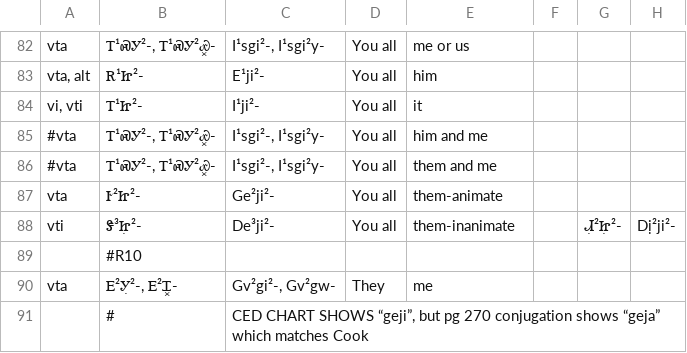
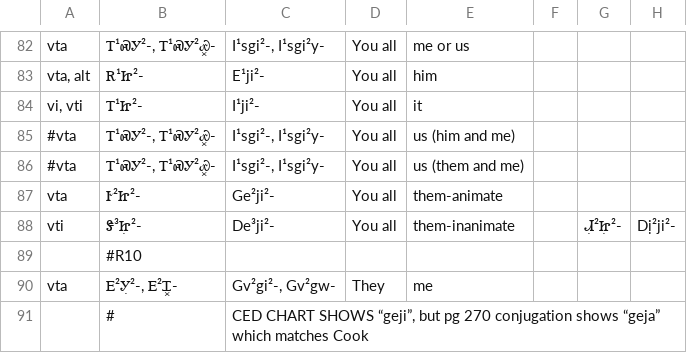
Before and after one commit to CherokeeLanguage/BoundPronouns, a CSV file: android/assets/csv/pronouns-list.csv, drawn as a sheet; only a part is shown, gaps mark what is left out; the diff covers the shown part only.

```diff
--- a/android/assets/csv/pronouns-list.csv
+++ b/android/assets/csv/pronouns-list.csv
@@ -84,4 +84,4 @@ vta,"Ꭲ¹ᏍᎩ²-, Ꭲ¹ᏍᎩ²Ꮿ͓-","I¹sgi²-, I¹sgi²y-",You all,me or
 "vi, vti",Ꭲ¹Ꮵ²-,I¹ji²-,You all,it,,,
-#vta,"Ꭲ¹ᏍᎩ²-, Ꭲ¹ᏍᎩ²Ꮿ͓-","I¹sgi²-, I¹sgi²y-",You all,him and me,,,
-#vta,"Ꭲ¹ᏍᎩ²-, Ꭲ¹ᏍᎩ²Ꮿ͓-","I¹sgi²-, I¹sgi²y-",You all,them and me,,,
+#vta,"Ꭲ¹ᏍᎩ²-, Ꭲ¹ᏍᎩ²Ꮿ͓-","I¹sgi²-, I¹sgi²y-",You all,us (him and me),,,
+#vta,"Ꭲ¹ᏍᎩ²-, Ꭲ¹ᏍᎩ²Ꮿ͓-","I¹sgi²-, I¹sgi²y-",You all,us (them and me),,,
 vta,Ꭸ²Ꮵ²-,Ge²ji²-,You all,them-animate,,,
```
Also changed, not shown: 10 edited cells elsewhere in this file.
